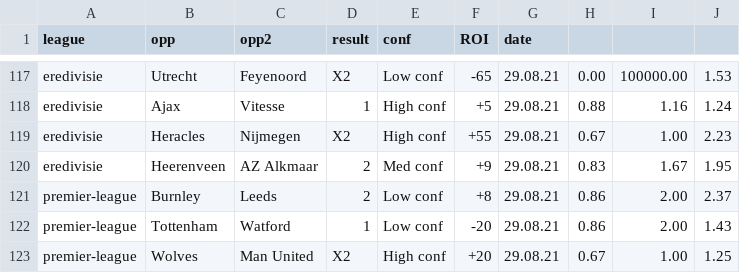
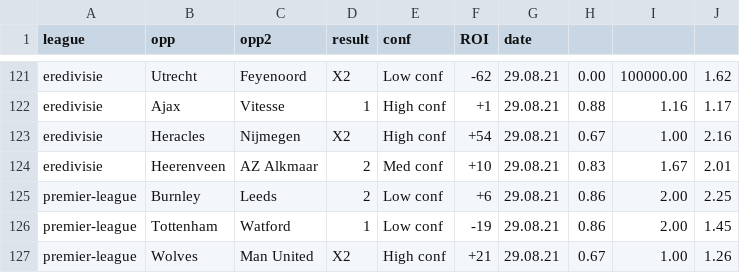
Before and after one commit to razmanolescu/razmanolescu.github.io, a CSV file: assets/results/results.csv, drawn as a sheet; only a part is shown, gaps mark what is left out; addresses are those after the commit; the diff covers the shown part only; the diff names each change by its address in the sheet, - before the commit and + after, or states it on an @@ line.

```diff
--- a/assets/results/results.csv
+++ b/assets/results/results.csv
-F121 (ROI): -65
+F121 (ROI): -62
-J121: 1.53
+J121: 1.62
-F122 (ROI): +5
+F122 (ROI): +1
-J122: 1.24
+J122: 1.17
-F123 (ROI): +55
+F123 (ROI): +54
-J123: 2.23
+J123: 2.16
-F124 (ROI): +9
+F124 (ROI): +10
-J124: 1.95
+J124: 2.01
-F125 (ROI): +8
+F125 (ROI): +6
-J125: 2.37
+J125: 2.25
-F126 (ROI): -20
+F126 (ROI): -19
-J126: 1.43
+J126: 1.45
-F127 (ROI): +20
+F127 (ROI): +21
-J127: 1.25
+J127: 1.26
```
Also changed, not shown: 6 added rows, 2 removed rows and 55 edited cells elsewhere in this file.
